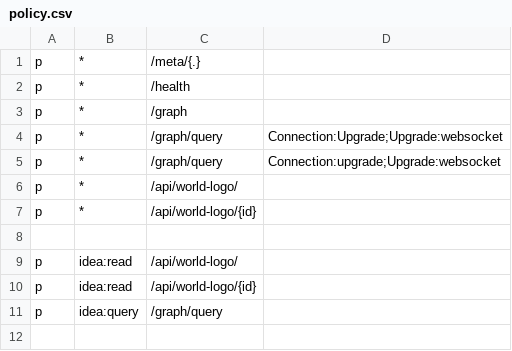
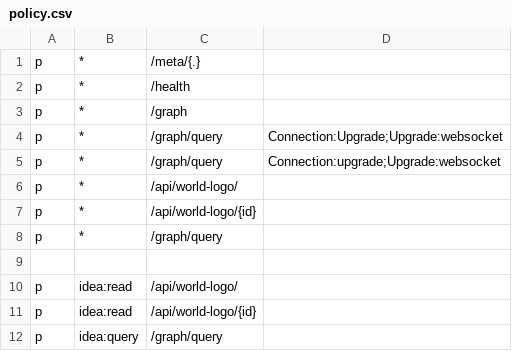
Before and after one commit to oleksiikhrypko/extdata, a CSV file: configs/policy.csv, drawn as a sheet; the diff names each change by its address in the sheet, - before the commit and + after, or states it on an @@ line.

Commit message:
initial commit

```diff
--- a/configs/policy.csv
+++ b/configs/policy.csv
+row 8: p | * | /graph/query
```
